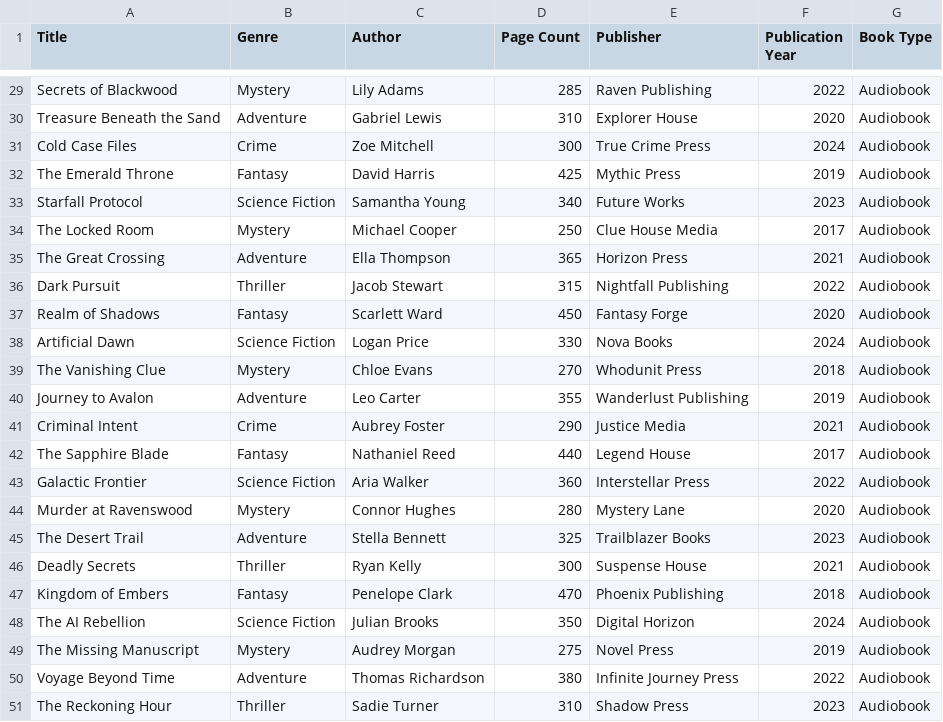
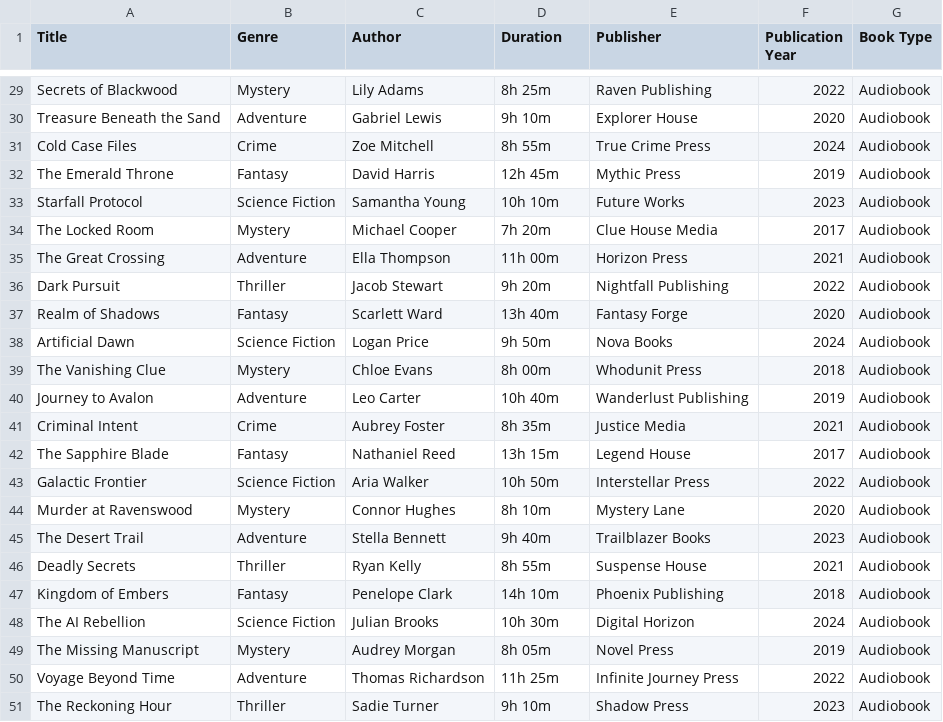
Before and after one commit to pdfrick-del/Brugg---Team-D, a CSV file: audiobooks.csv, drawn as a sheet; only a part is shown, gaps mark what is left out; the diff covers the shown part only; the diff names each change by its address in the sheet, - before the commit and + after, or states it on an @@ line.

Commit message:
Add duration column to audiobooks CSV
Updated audiobook CSV to include duration for each title.

```diff
--- a/audiobooks.csv
+++ b/audiobooks.csv
-D1: Page Count
+D1: Duration
-D29 (Duration): 285
+D29 (Duration): 8h 25m
-D30 (Duration): 310
+D30 (Duration): 9h 10m
-D31 (Duration): 300
+D31 (Duration): 8h 55m
-D32 (Duration): 425
+D32 (Duration): 12h 45m
-D33 (Duration): 340
+D33 (Duration): 10h 10m
-D34 (Duration): 250
+D34 (Duration): 7h 20m
-D35 (Duration): 365
+D35 (Duration): 11h 00m
-D36 (Duration): 315
+D36 (Duration): 9h 20m
-D37 (Duration): 450
+D37 (Duration): 13h 40m
-D38 (Duration): 330
+D38 (Duration): 9h 50m
-D39 (Duration): 270
+D39 (Duration): 8h 00m
-D40 (Duration): 355
+D40 (Duration): 10h 40m
-D41 (Duration): 290
+D41 (Duration): 8h 35m
-D42 (Duration): 440
+D42 (Duration): 13h 15m
-D43 (Duration): 360
+D43 (Duration): 10h 50m
-D44 (Duration): 280
+D44 (Duration): 8h 10m
-D45 (Duration): 325
+D45 (Duration): 9h 40m
-D46 (Duration): 300
+D46 (Duration): 8h 55m
-D47 (Duration): 470
+D47 (Duration): 14h 10m
-D48 (Duration): 350
+D48 (Duration): 10h 30m
-D49 (Duration): 275
+D49 (Duration): 8h 05m
-D50 (Duration): 380
+D50 (Duration): 11h 25m
-D51 (Duration): 310
+D51 (Duration): 9h 10m
```
Also changed, not shown: 27 edited cells elsewhere in this file.
